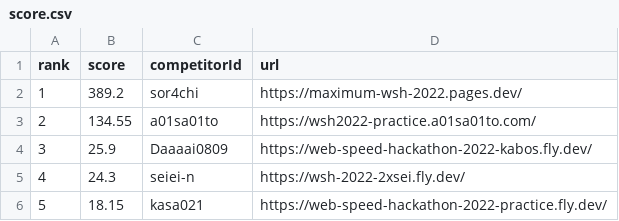
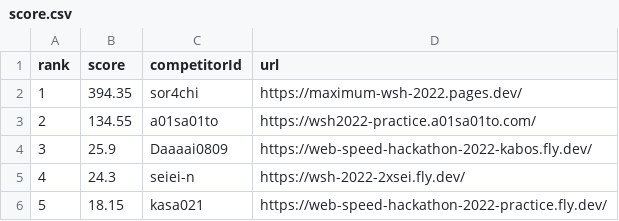
Before and after one commit to saitamau-maximum/web-speed-hackathon-2022-scoring-tool-for-2025, a CSV file: score.csv, drawn as a sheet.

```diff
--- a/score.csv
+++ b/score.csv
@@ -1,3 +1,3 @@
 rank,score,competitorId,url
-1,389.2,sor4chi,https://maximum-wsh-2022.pages.dev/
+1,394.35,sor4chi,https://maximum-wsh-2022.pages.dev/
 2,134.55,a01sa01to,https://wsh2022-practice.a01sa01to.com/
```
Also changed, not shown: log.csv, 1 other file.
